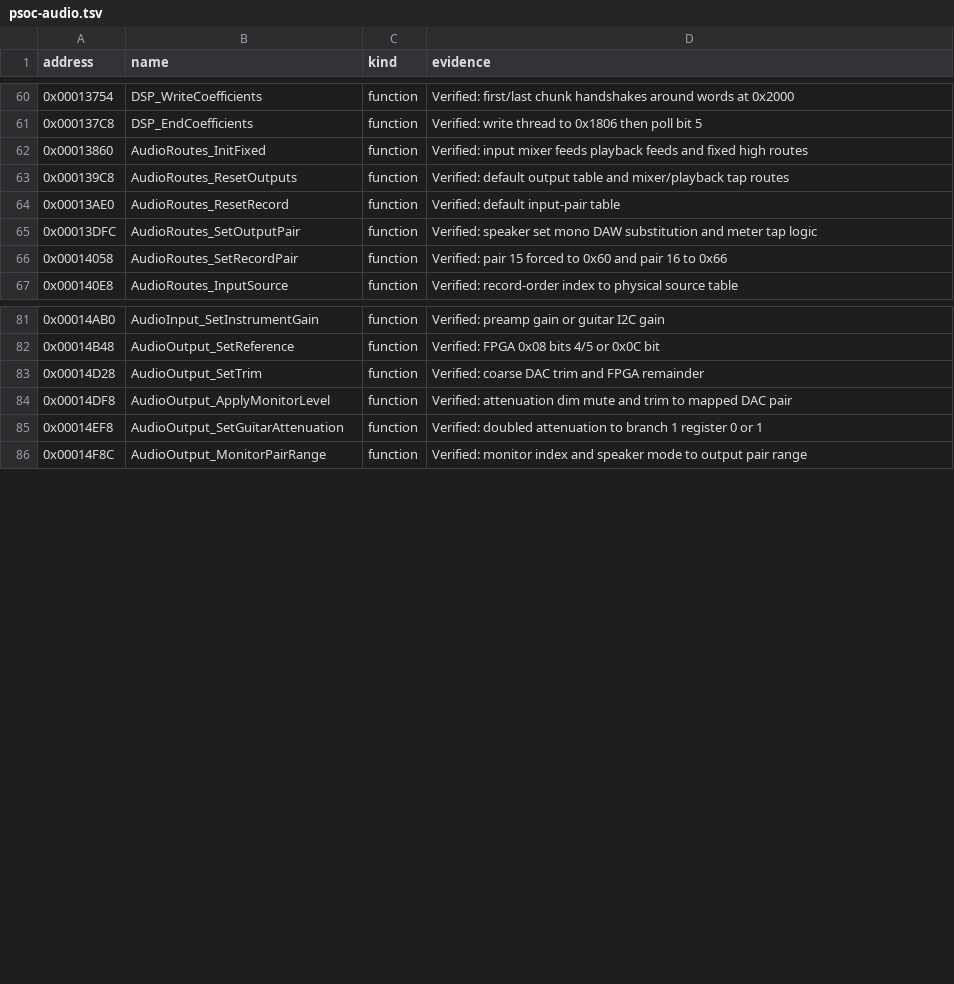
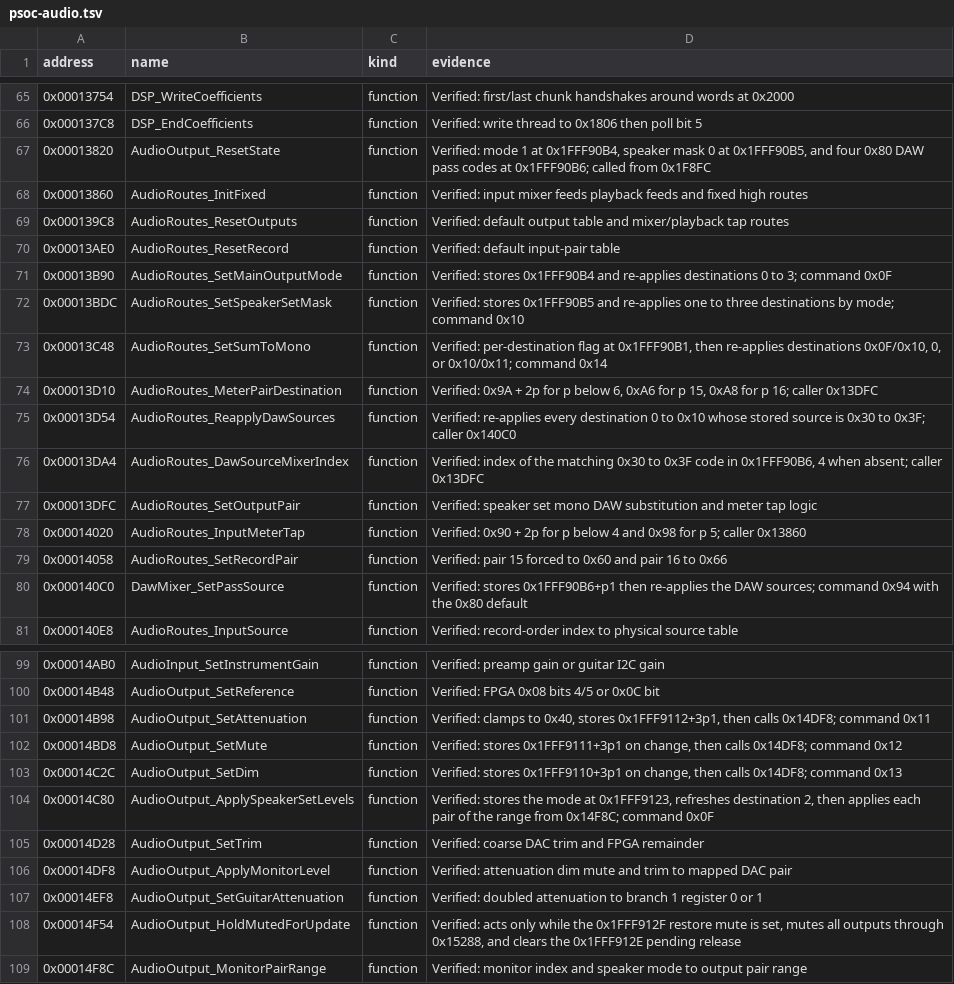
Before and after one commit to maxjustus/perigee, a TSV file: docs/firmware/names/psoc-audio.tsv, drawn as a sheet; only a part is shown, gaps mark what is left out; the diff covers the shown part only.

Commit message:
docs(firmware): name every baseline function
The six-map index rises from 447 to 540 of 666 functions, and the
ledger now names all 666. The recount follows the two maps and the
ledger, with hashes for every audit input.

psoc-audio.md records the restore mute contract: 0x14F54 acts only
while 0x1FFF912F is set, so the update mute does nothing on an
unmuted unit.

```diff
--- a/docs/firmware/names/psoc-audio.tsv
+++ b/docs/firmware/names/psoc-audio.tsv
@@ -61,2 +66,3 @@ address	name	kind	evidence
 0x000137C8	DSP_EndCoefficients	function	Verified: write thread to 0x1806 then poll bit 5
+0x00013820	AudioOutput_ResetState	function	Verified: mode 1 at 0x1FFF90B4, speaker mask 0 at 0x1FFF90B5, and four 0x80 DAW pass codes at 0x1FFF90B6; called from 0x1F8FC
 0x00013860	AudioRoutes_InitFixed	function	Verified: input mixer feeds playback feeds and fixed high routes
@@ -64,4 +70,12 @@ address	name	kind	evidence
 0x00013AE0	AudioRoutes_ResetRecord	function	Verified: default input-pair table
+0x00013B90	AudioRoutes_SetMainOutputMode	function	Verified: stores 0x1FFF90B4 and re-applies destinations 0 to 3; command 0x0F
+0x00013BDC	AudioRoutes_SetSpeakerSetMask	function	Verified: stores 0x1FFF90B5 and re-applies one to three destinations by mode; command 0x10
+0x00013C48	AudioRoutes_SetSumToMono	function	Verified: per-destination flag at 0x1FFF90B1, then re-applies destinations 0x0F/0x10, 0, or 0x10/0x11; command 0x14
+0x00013D10	AudioRoutes_MeterPairDestination	function	Verified: 0x9A + 2p for p below 6, 0xA6 for p 15, 0xA8 for p 16; caller 0x13DFC
+0x00013D54	AudioRoutes_ReapplyDawSources	function	Verified: re-applies every destination 0 to 0x10 whose stored source is 0x30 to 0x3F; caller 0x140C0
+0x00013DA4	AudioRoutes_DawSourceMixerIndex	function	Verified: index of the matching 0x30 to 0x3F code in 0x1FFF90B6, 4 when absent; caller 0x13DFC
 0x00013DFC	AudioRoutes_SetOutputPair	function	Verified: speaker set mono DAW substitution and meter tap logic
+0x00014020	AudioRoutes_InputMeterTap	function	Verified: 0x90 + 2p for p below 4 and 0x98 for p 5; caller 0x13860
 0x00014058	AudioRoutes_SetRecordPair	function	Verified: pair 15 forced to 0x60 and pair 16 to 0x66
+0x000140C0	DawMixer_SetPassSource	function	Verified: stores 0x1FFF90B6+p1 then re-applies the DAW sources; command 0x94 with the 0x80 default
 0x000140E8	AudioRoutes_InputSource	function	Verified: record-order index to physical source table
@@ -82,2 +100,6 @@ address	name	kind	evidence
 0x00014B48	AudioOutput_SetReference	function	Verified: FPGA 0x08 bits 4/5 or 0x0C bit
+0x00014B98	AudioOutput_SetAttenuation	function	Verified: clamps to 0x40, stores 0x1FFF9112+3p1, then calls 0x14DF8; command 0x11
+0x00014BD8	AudioOutput_SetMute	function	Verified: stores 0x1FFF9111+3p1 on change, then calls 0x14DF8; command 0x12
+0x00014C2C	AudioOutput_SetDim	function	Verified: stores 0x1FFF9110+3p1 on change, then calls 0x14DF8; command 0x13
+0x00014C80	AudioOutput_ApplySpeakerSetLevels	function	Verified: stores the mode at 0x1FFF9123, refreshes destination 2, then applies each pair of the range from 0x14F8C; command 0x0F
 0x00014D28	AudioOutput_SetTrim	function	Verified: coarse DAC trim and FPGA remainder
@@ -85,2 +107,3 @@ address	name	kind	evidence
 0x00014EF8	AudioOutput_SetGuitarAttenuation	function	Verified: doubled attenuation to branch 1 register 0 or 1
+0x00014F54	AudioOutput_HoldMutedForUpdate	function	Verified: acts only while the 0x1FFF912F restore mute is set, mutes all outputs through 0x15288, and clears the 0x1FFF912E pending release
 0x00014F8C	AudioOutput_MonitorPairRange	function	Verified: monitor index and speaker mode to output pair range
```
Also changed, not shown: 18 added rows elsewhere in this file, docs/firmware/function-coverage.tsv, docs/firmware/names/psoc-runtime.tsv, 4 other files.
